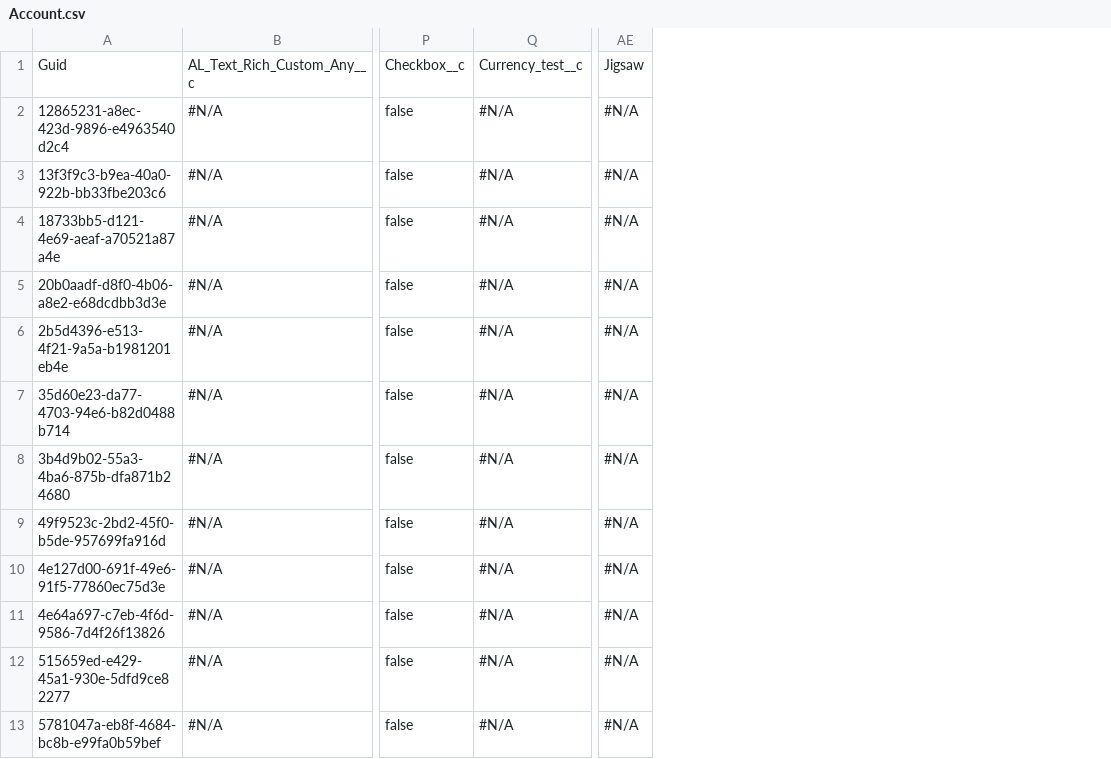
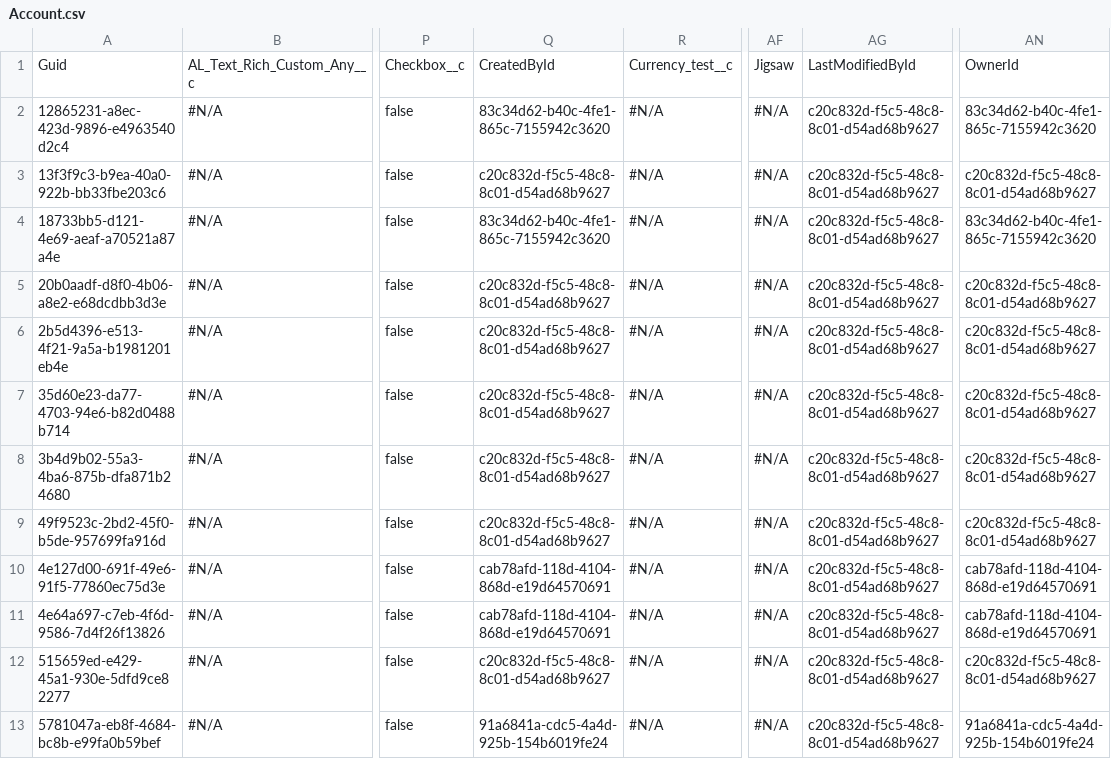
Before and after one commit to jjoannow/12.9, a CSV file: Account.csv, drawn as a sheet; only a part is shown, gaps mark what is left out; the diff names each change by its address in the sheet, - before the commit and + after, or states it on an @@ line.

```diff
--- a/Account.csv
+++ b/Account.csv
+column Q, rows 1-13: CreatedById | 83c34d62-b40c-4fe1-865c-7155942c3620 | c20c832d-f5c5-48c8-8c01-d54ad68b9627 | 83c34d62-b40c-4fe1-865c-7155942c3620 | c20c832d-f5c5-48c8-8c01-d54ad68b9627 | c20c832d-f5c5-48c8-8c01-d54ad68b9627 | c20c832d-f5c5-48c8-8c01-d54ad68b9627 | c20c832d-f5c5-48c8-8c01-d54ad68b9627 | c20c832d-f5c5-48c8-8c01-d54ad68b9627 | cab78afd-118d-4104-868d-e19d64570691 | cab78afd-118d-4104-868d-e19d64570691 | c20c832d-f5c5-48c8-8c01-d54ad68b9627 | 91a6841a-cdc5-4a4d-925b-154b6019fe24
+column AG, rows 1-13: LastModifiedById | c20c832d-f5c5-48c8-8c01-d54ad68b9627 | c20c832d-f5c5-48c8-8c01-d54ad68b9627 | c20c832d-f5c5-48c8-8c01-d54ad68b9627 | c20c832d-f5c5-48c8-8c01-d54ad68b9627 | c20c832d-f5c5-48c8-8c01-d54ad68b9627 | c20c832d-f5c5-48c8-8c01-d54ad68b9627 | c20c832d-f5c5-48c8-8c01-d54ad68b9627 | c20c832d-f5c5-48c8-8c01-d54ad68b9627 | c20c832d-f5c5-48c8-8c01-d54ad68b9627 | c20c832d-f5c5-48c8-8c01-d54ad68b9627 | c20c832d-f5c5-48c8-8c01-d54ad68b9627 | c20c832d-f5c5-48c8-8c01-d54ad68b9627
+column AN, rows 1-13: OwnerId | 83c34d62-b40c-4fe1-865c-7155942c3620 | c20c832d-f5c5-48c8-8c01-d54ad68b9627 | 83c34d62-b40c-4fe1-865c-7155942c3620 | c20c832d-f5c5-48c8-8c01-d54ad68b9627 | c20c832d-f5c5-48c8-8c01-d54ad68b9627 | c20c832d-f5c5-48c8-8c01-d54ad68b9627 | c20c832d-f5c5-48c8-8c01-d54ad68b9627 | c20c832d-f5c5-48c8-8c01-d54ad68b9627 | cab78afd-118d-4104-868d-e19d64570691 | cab78afd-118d-4104-868d-e19d64570691 | c20c832d-f5c5-48c8-8c01-d54ad68b9627 | 91a6841a-cdc5-4a4d-925b-154b6019fe24
```
Also changed, not shown: 1 other file.
